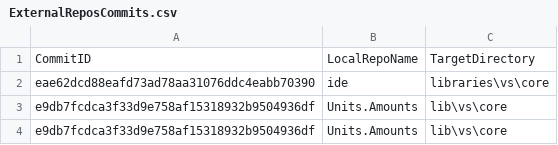
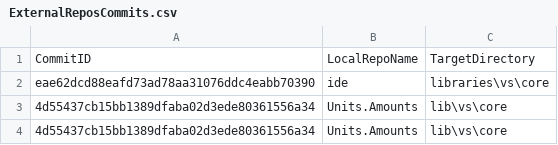
Before and after one commit to ATECoder/units-amounts, a CSV file: ExternalReposCommits.csv, drawn as a sheet.

```diff
--- a/ExternalReposCommits.csv
+++ b/ExternalReposCommits.csv
@@ -2,3 +2,3 @@ CommitID,LocalRepoName,TargetDirectory
 eae62dcd88eafd73ad78aa31076ddc4eabb70390,ide,libraries\vs\core
-e9db7fcdca3f33d9e758af15318932b9504936df,Units.Amounts,lib\vs\core
-e9db7fcdca3f33d9e758af15318932b9504936df,Units.Amounts,lib\vs\core
+4d55437cb15bb1389dfaba02d3ede80361556a34,Units.Amounts,lib\vs\core
+4d55437cb15bb1389dfaba02d3ede80361556a34,Units.Amounts,lib\vs\core
```
Also changed, not shown: 7 other files.
